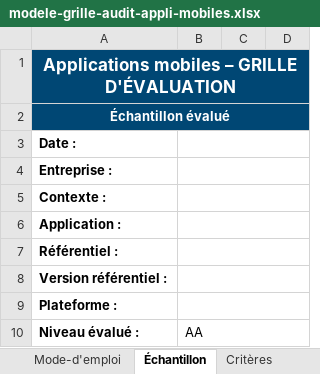
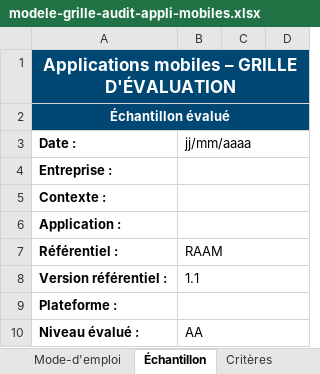
Before and after one commit to accessibility-luxembourg/accessibilite.public.lu, an Excel workbook: src/files/fr/general/modele-grille-audit-appli-mobiles.xlsx, sheet Échantillon, drawn as a sheet; only a part is shown; values as stored, in another font and other column widths than the file's, no borders; the diff names each change by its address in the sheet, - before the commit and + after, or states it on an @@ line.

```diff
--- a/src/files/fr/general/modele-grille-audit-appli-mobiles.xlsx (sheet Échantillon)
+++ b/src/files/fr/general/modele-grille-audit-appli-mobiles.xlsx (sheet Échantillon)
-B3: (empty)
+B3: jj/mm/aaaa
-B7 (jj/mm/aaaa): (empty)
+B7 (jj/mm/aaaa): RAAM
-B8 (jj/mm/aaaa): (empty)
+B8 (jj/mm/aaaa): 1.1
```
Also changed, not shown: src/files/en/general/modele-grille-audit-appli-mobiles.xlsx, src/files/en/raweb1/raweb1-lu-modele-grille-audit.xlsx, 1 other file.
